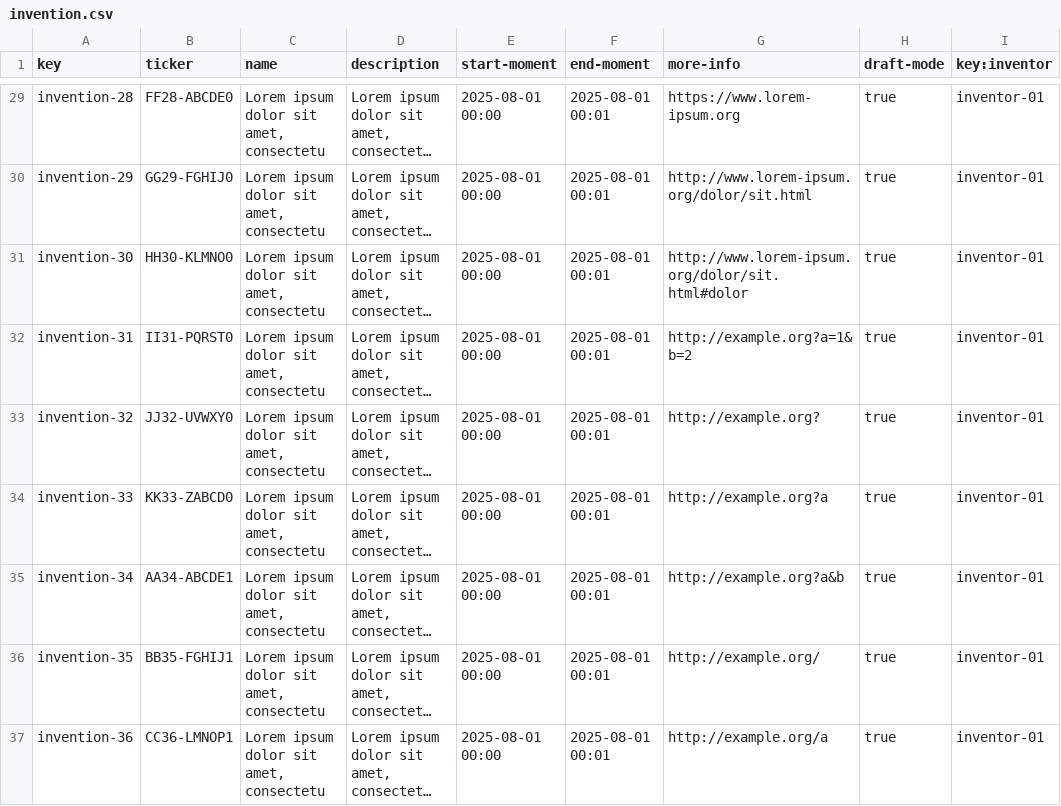
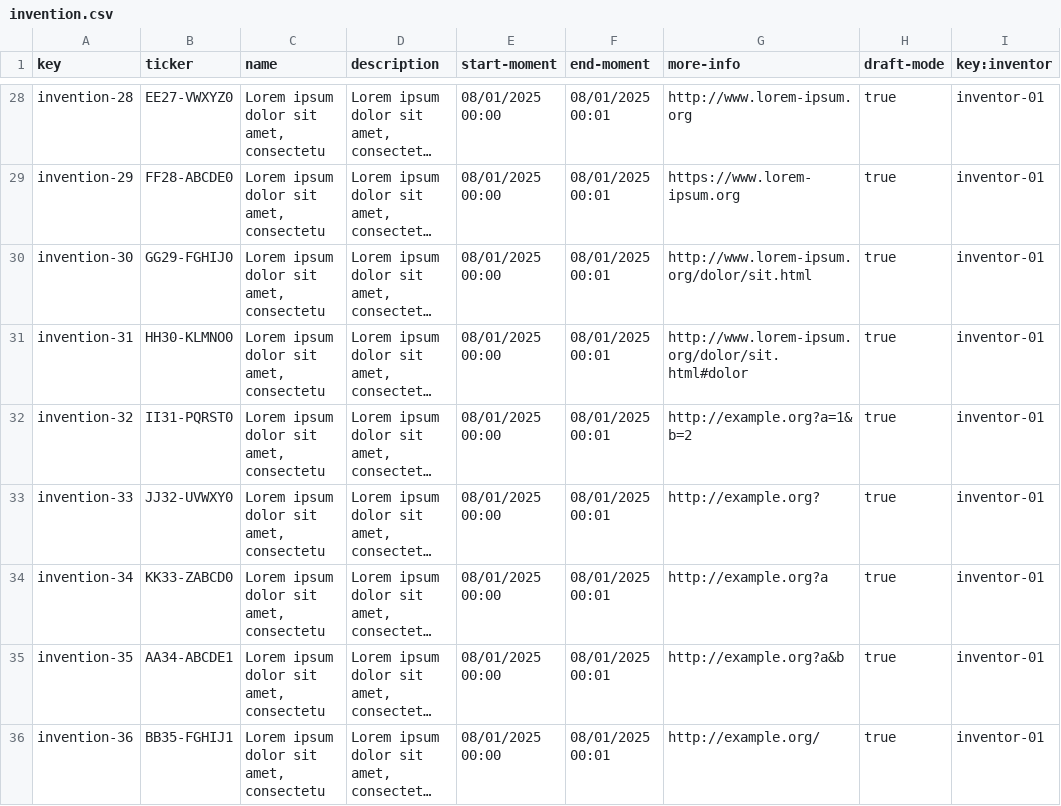
Before and after one commit to AlejandroParody/Acme-Starters-G042, a CSV file: src/main/resources/WEB-INF/data/sample/batch-01/invention.csv, drawn as a sheet; only a part is shown, gaps mark what is left out; long unchanged cells end in …; addresses are those after the commit; the diff covers the shown part only; the diff names each change by its address in the sheet, - before the commit and + after, or states it on an @@ line.

```diff
--- a/src/main/resources/WEB-INF/data/sample/batch-01/invention.csv
+++ b/src/main/resources/WEB-INF/data/sample/batch-01/invention.csv
-B28 (ticker): FF28-ABCDE0
+B28 (ticker): EE27-VWXYZ0
-E28:E36 (start-moment): 2025-08-01 00:00
+E28:E36 (start-moment): 08/01/2025 00:00
-F28:F36 (end-moment): 2025-08-01 00:01
+F28:F36 (end-moment): 08/01/2025 00:01
-G28 (more-info): https://www.lorem-ipsum.org
+G28 (more-info): http://www.lorem-ipsum.org
-B29 (ticker): GG29-FGHIJ0
+B29 (ticker): FF28-ABCDE0
-G29 (more-info): http://www.lorem-ipsum.org/dolor/sit.html
+G29 (more-info): https://www.lorem-ipsum.org
-B30 (ticker): HH30-KLMNO0
+B30 (ticker): GG29-FGHIJ0
-G30 (more-info): http://www.lorem-ipsum.org/dolor/sit.html#dolor
+G30 (more-info): http://www.lorem-ipsum.org/dolor/sit.html
-B31 (ticker): II31-PQRST0
+B31 (ticker): HH30-KLMNO0
-G31 (more-info): http://example.org?a=1&b=2
+G31 (more-info): http://www.lorem-ipsum.org/dolor/sit.html#dolor
-B32 (ticker): JJ32-UVWXY0
+B32 (ticker): II31-PQRST0
-G32 (more-info): http://example.org?
+G32 (more-info): http://example.org?a=1&b=2
-B33 (ticker): KK33-ZABCD0
+B33 (ticker): JJ32-UVWXY0
-G33 (more-info): http://example.org?a
+G33 (more-info): http://example.org?
-B34 (ticker): AA34-ABCDE1
+B34 (ticker): KK33-ZABCD0
-G34 (more-info): http://example.org?a&b
+G34 (more-info): http://example.org?a
-B35 (ticker): BB35-FGHIJ1
+B35 (ticker): AA34-ABCDE1
-G35 (more-info): http://example.org/
+G35 (more-info): http://example.org?a&b
-B36 (ticker): CC36-LMNOP1
+B36 (ticker): BB35-FGHIJ1
-G36 (more-info): http://example.org/a
+G36 (more-info): http://example.org/
```
Also changed, not shown: 1 added row, 1 removed row and 81 edited cells elsewhere in this file, src/main/resources/WEB-INF/data/errata/batch-01/invention.csv.
